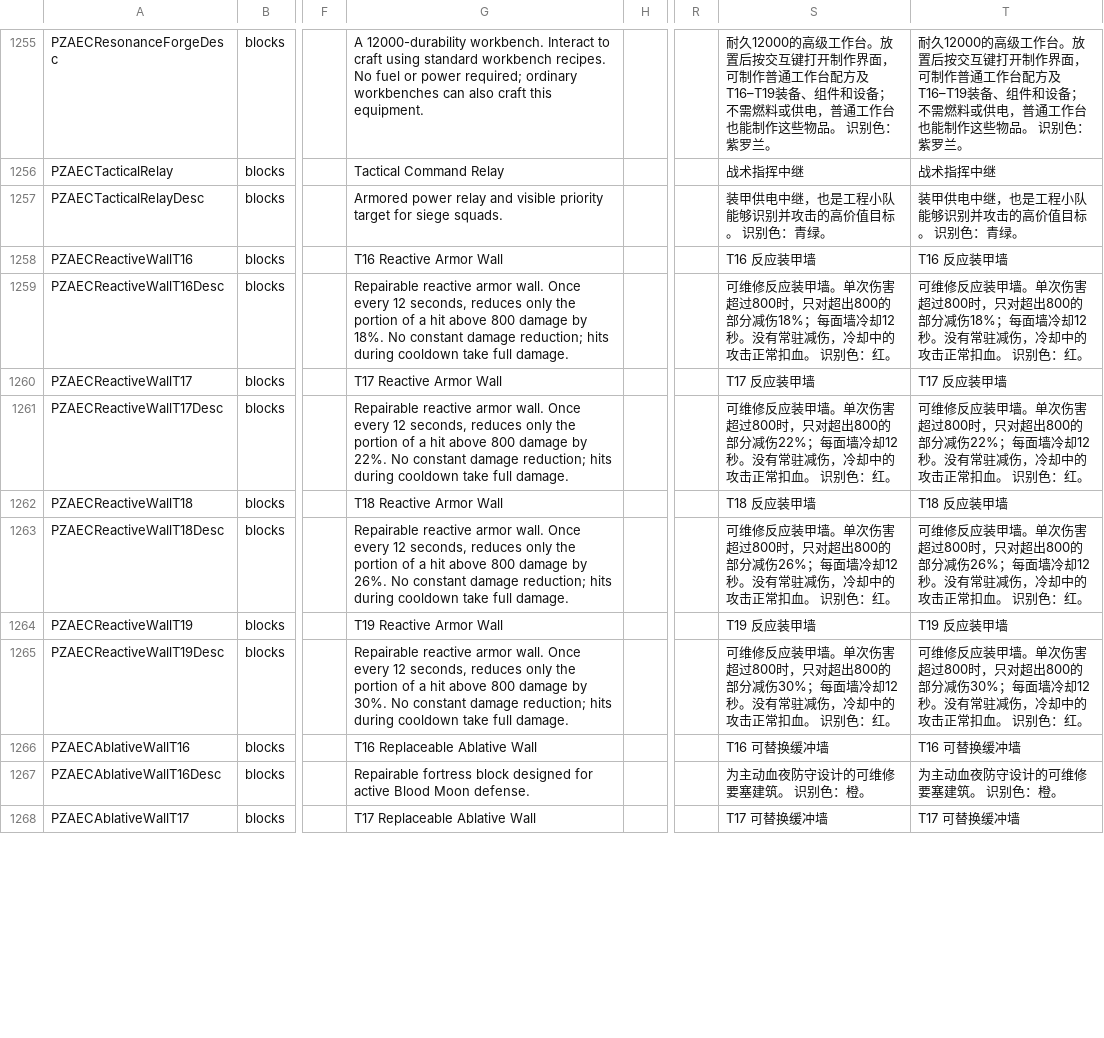
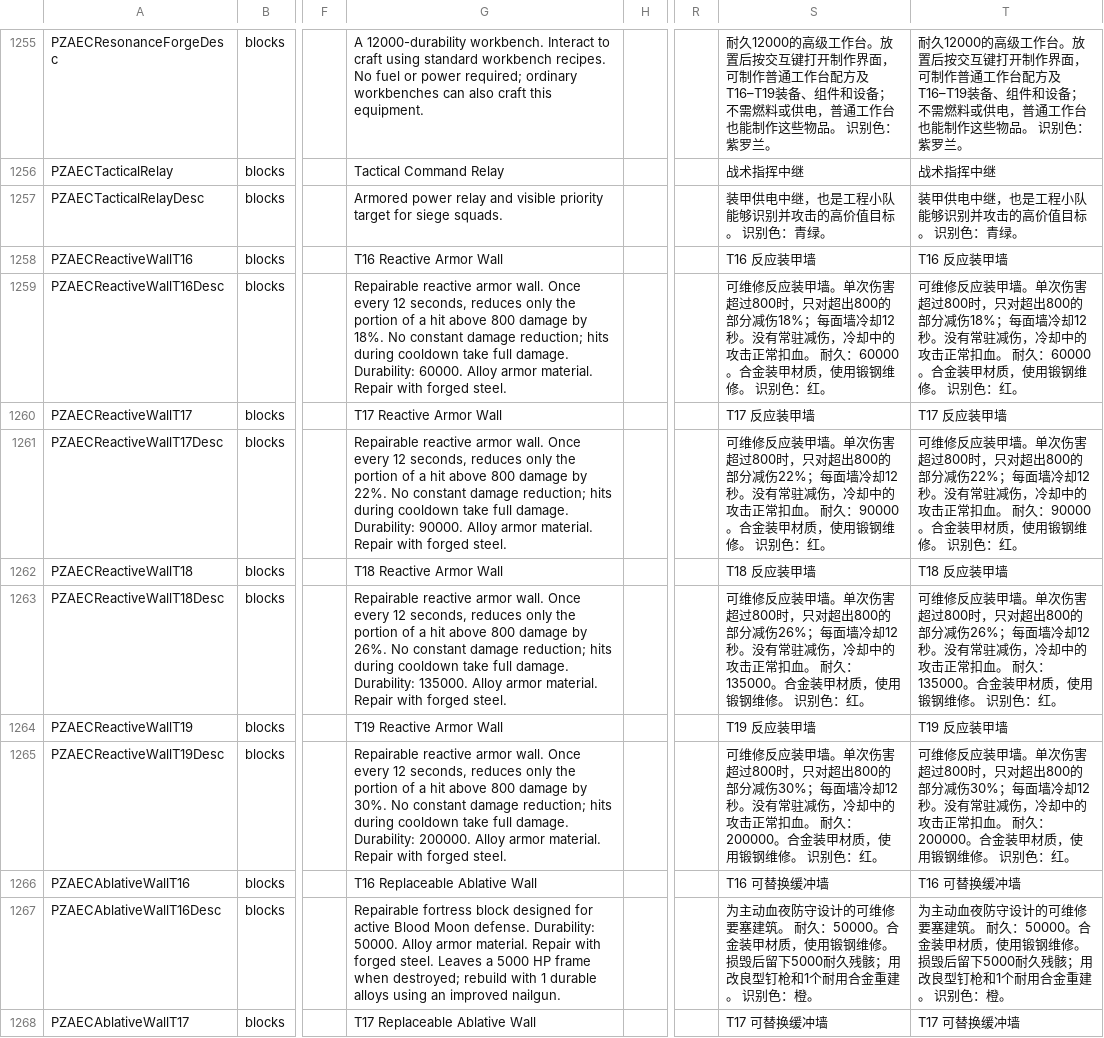
Before and after one commit to sen621ai-coder/7DAY, a CSV file: 99-AEC_T16_RuntimeFix/Config/Localization.csv, drawn as a sheet; only a part is shown, gaps mark what is left out; the diff covers the shown part only; the diff names each change by its address in the sheet, - before the commit and + after, or states it on an @@ line.

Commit message:
balance: improve T16-T19 fortress wall durability and costs

```diff
--- a/99-AEC_T16_RuntimeFix/Config/Localization.csv
+++ b/99-AEC_T16_RuntimeFix/Config/Localization.csv
-G1259: …full damage.
+G1259: …full damage. Durability: 60000. Alloy armor material. Repair with forged steel.
-S1259: …扣血。 识别色：…
+S1259: …扣血。 耐久：60000。合金装甲材质，使用锻钢维修。 识别色：…
-T1259: …扣血。 识别色：…
+T1259: …扣血。 耐久：60000。合金装甲材质，使用锻钢维修。 识别色：…
-G1261: …full damage.
+G1261: …full damage. Durability: 90000. Alloy armor material. Repair with forged steel.
-S1261: …扣血。 识别色：…
+S1261: …扣血。 耐久：90000。合金装甲材质，使用锻钢维修。 识别色：…
-T1261: …扣血。 识别色：…
+T1261: …扣血。 耐久：90000。合金装甲材质，使用锻钢维修。 识别色：…
-G1263: …full damage.
+G1263: …full damage. Durability: 135000. Alloy armor material. Repair with forged steel.
-S1263: …扣血。 识别色：…
+S1263: …扣血。 耐久：135000。合金装甲材质，使用锻钢维修。 识别色：…
-T1263: …扣血。 识别色：…
+T1263: …扣血。 耐久：135000。合金装甲材质，使用锻钢维修。 识别色：…
-G1265: …full damage.
+G1265: …full damage. Durability: 200000. Alloy armor material. Repair with forged steel.
-S1265: …扣血。 识别色：…
+S1265: …扣血。 耐久：200000。合金装甲材质，使用锻钢维修。 识别色：…
-T1265: …扣血。 识别色：…
+T1265: …扣血。 耐久：200000。合金装甲材质，使用锻钢维修。 识别色：…
-G1267: …Moon defense.
+G1267: …Moon defense. Durability: 50000. Alloy armor material. Repair with forged steel. Leaves a 5000 HP frame when destroyed; rebuild with 1 durable alloys using an improved nailgun.
-S1267: …建筑。 识别色：…
+S1267: …建筑。 耐久：50000。合金装甲材质，使用锻钢维修。 损毁后留下5000耐久残骸；用改良型钉枪和1个耐用合金重建。 识别色：…
-T1267: …建筑。 识别色：…
+T1267: …建筑。 耐久：50000。合金装甲材质，使用锻钢维修。 损毁后留下5000耐久残骸；用改良型钉枪和1个耐用合金重建。 识别色：…
```
Also changed, not shown: 21 edited cells elsewhere in this file, 3 other files.
